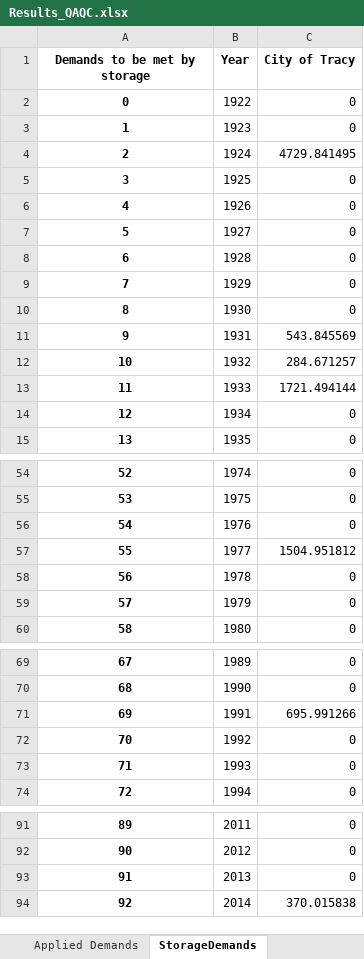
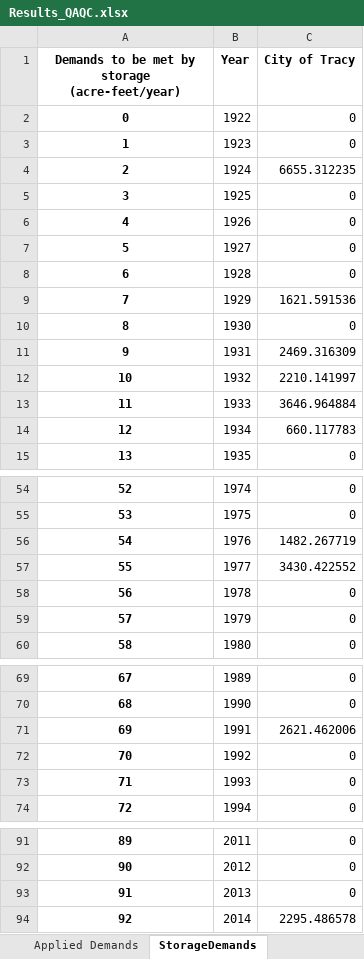
Before and after one commit to dayamuralidharan/California-Urban-Water-Management-Economic-Tool, an Excel workbook: CaUWMET/Results_QAQC.xlsx, sheet StorageDemands, drawn as a sheet; only a part is shown, gaps mark what is left out; values as stored, in another font and other column widths than the file's, no borders; the diff names each change by its address in the sheet, - before the commit and + after, or states it on an @@ line.

```diff
--- a/CaUWMET/Results_QAQC.xlsx (sheet StorageDemands)
+++ b/CaUWMET/Results_QAQC.xlsx (sheet StorageDemands)
-A1: Demands to be met by storage
+A1: Demands to be met by storage (acre-feet/year)
-C4 (City of Tracy): 4729.841495
+C4 (City of Tracy): 6655.312235
-C9 (City of Tracy): 0
+C9 (City of Tracy): 1621.591536
-C11 (City of Tracy): 543.845569
+C11 (City of Tracy): 2469.316309
-C12 (City of Tracy): 284.671257
+C12 (City of Tracy): 2210.141997
-C13 (City of Tracy): 1721.494144
+C13 (City of Tracy): 3646.964884
-C14 (City of Tracy): 0
+C14 (City of Tracy): 660.117783
-C56 (City of Tracy): 0
+C56 (City of Tracy): 1482.267719
-C57 (City of Tracy): 1504.951812
+C57 (City of Tracy): 3430.422552
-C71 (City of Tracy): 695.991266
+C71 (City of Tracy): 2621.462006
-C94 (City of Tracy): 370.015838
+C94 (City of Tracy): 2295.486578
```
Also changed, not shown: sheet Total Annual Cost, sheet GWBankVolume, sheet Contingent Conservation Volume, sheet ContingentDemands, sheet GWBankTake, sheet Market Transfers, 4 more sheets, CaUWMET/output.xlsx, 2 other files.
